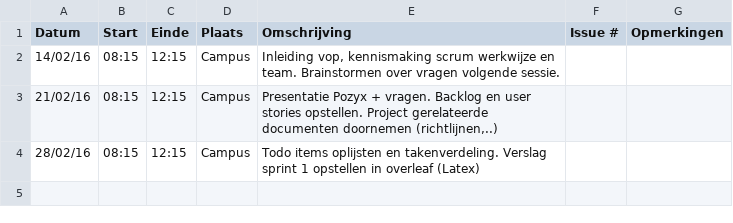
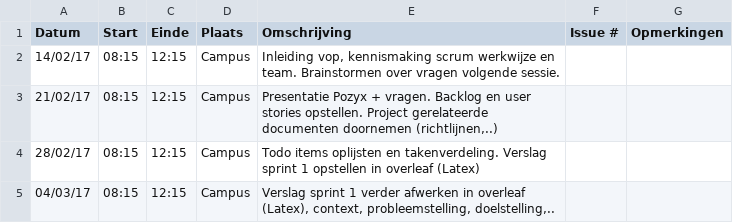
Before and after one commit to Carnewal/pozyx-03, a CSV file: Jonas-VermassenLogboek.csv, drawn as a sheet.

Commit message:
Update Jonas-VermassenLogboek.csv

```diff
--- a/Jonas-VermassenLogboek.csv
+++ b/Jonas-VermassenLogboek.csv
@@ -1,4 +1,5 @@
 Datum,Start,Einde,Plaats,Omschrijving,Issue #,Opmerkingen
-14/02/16,08:15,12:15,Campus,"Inleiding vop, kennismaking scrum werkwijze en team. Brainstormen over vragen volgende sessie.",,
-21/02/16,08:15,12:15,Campus,"Presentatie Pozyx + vragen. Backlog en user stories opstellen. Project gerelateerde documenten doornemen (richtlijnen,..) ",,
-28/02/16,08:15,12:15,Campus,"Todo items oplijsten en takenverdeling. Verslag sprint 1 opstellen in overleaf (Latex)",,
+14/02/17,08:15,12:15,Campus,"Inleiding vop, kennismaking scrum werkwijze en team. Brainstormen over vragen volgende sessie.",,
+21/02/17,08:15,12:15,Campus,"Presentatie Pozyx + vragen. Backlog en user stories opstellen. Project gerelateerde documenten doornemen (richtlijnen,..) ",,
+28/02/17,08:15,12:15,Campus,"Todo items oplijsten en takenverdeling. Verslag sprint 1 opstellen in overleaf (Latex)",,
+04/03/17,08:15,12:15,Campus,"Verslag sprint 1 verder afwerken in overleaf (Latex), context, probleemstelling, doelstelling,..",,
```
